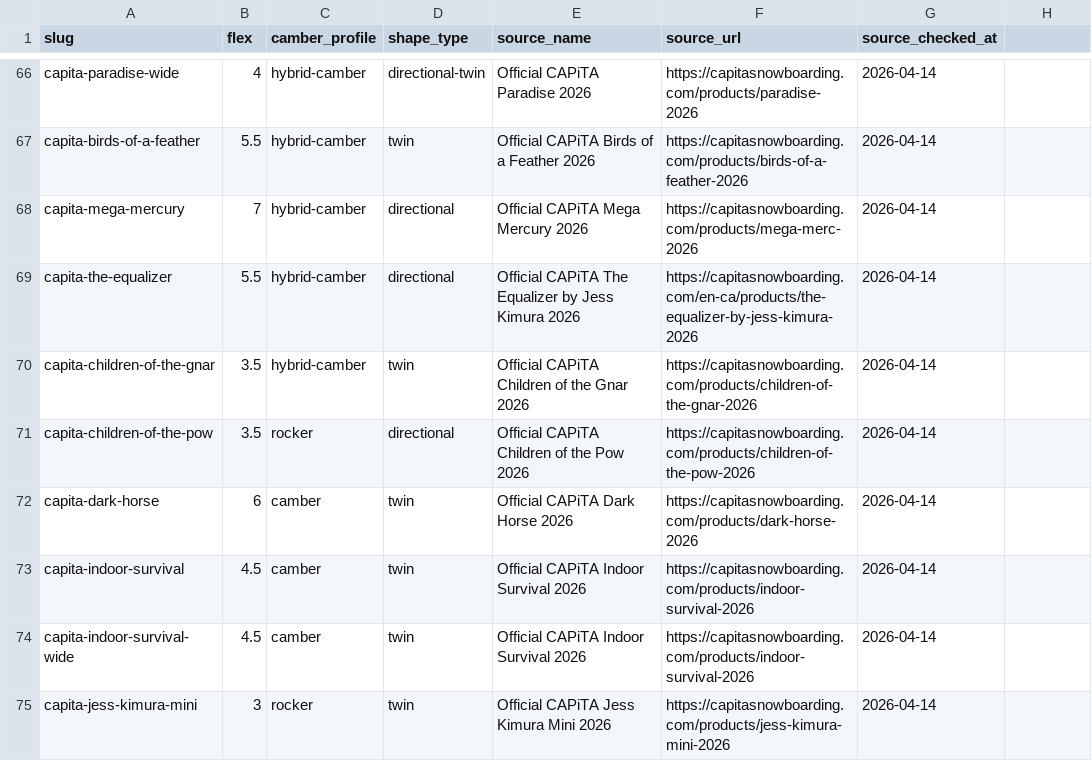
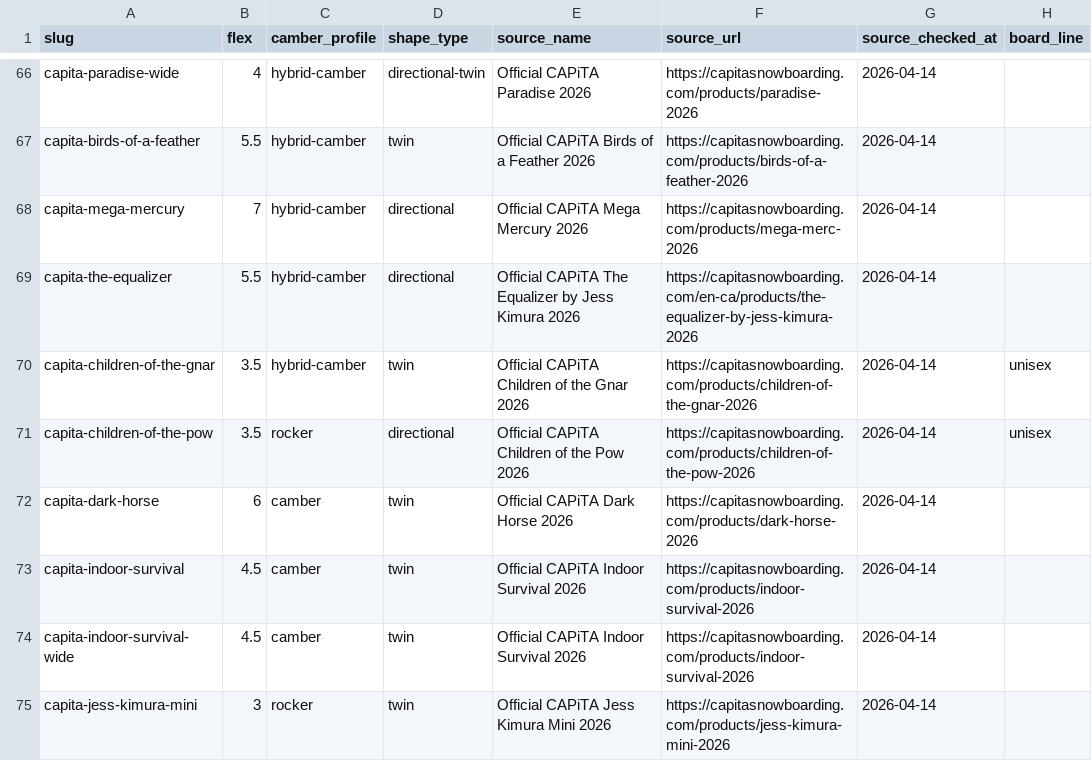
Before and after one commit to NotlimitGB/EdgeFit, a CSV file: src/data/official-specs/products.csv, drawn as a sheet; only a part is shown, gaps mark what is left out; the diff covers the shown part only.

Commit message:
Fix catalog source identity collisions

```diff
--- a/src/data/official-specs/products.csv
+++ b/src/data/official-specs/products.csv
@@ -1 +1 @@
-slug;flex;camber_profile;shape_type;source_name;source_url;source_checked_at
+slug;flex;camber_profile;shape_type;source_name;source_url;source_checked_at;board_line
@@ -69,4 +69,4 @@ capita-mega-mercury;7;hybrid-camber;directional;Official CAPiTA Mega Mercury 202
 capita-the-equalizer;5.5;hybrid-camber;directional;Official CAPiTA The Equalizer by Jess Kimura 2026;https://capitasnowboarding.com/en-ca/products/the-equalizer-by-jess-kimura-2026;2026-04-14
-capita-children-of-the-gnar;3.5;hybrid-camber;twin;Official CAPiTA Children of the Gnar 2026;https://capitasnowboarding.com/products/children-of-the-gnar-2026;2026-04-14
-capita-children-of-the-pow;3.5;rocker;directional;Official CAPiTA Children of the Pow 2026;https://capitasnowboarding.com/products/children-of-the-pow-2026;2026-04-14
+capita-children-of-the-gnar;3.5;hybrid-camber;twin;Official CAPiTA Children of the Gnar 2026;https://capitasnowboarding.com/products/children-of-the-gnar-2026;2026-04-14;unisex
+capita-children-of-the-pow;3.5;rocker;directional;Official CAPiTA Children of the Pow 2026;https://capitasnowboarding.com/products/children-of-the-pow-2026;2026-04-14;unisex
 capita-dark-horse;6;camber;twin;Official CAPiTA Dark Horse 2026;https://capitasnowboarding.com/products/dark-horse-2026;2026-04-14
```
Also changed, not shown: 7 edited cells elsewhere in this file, 9 other files.
